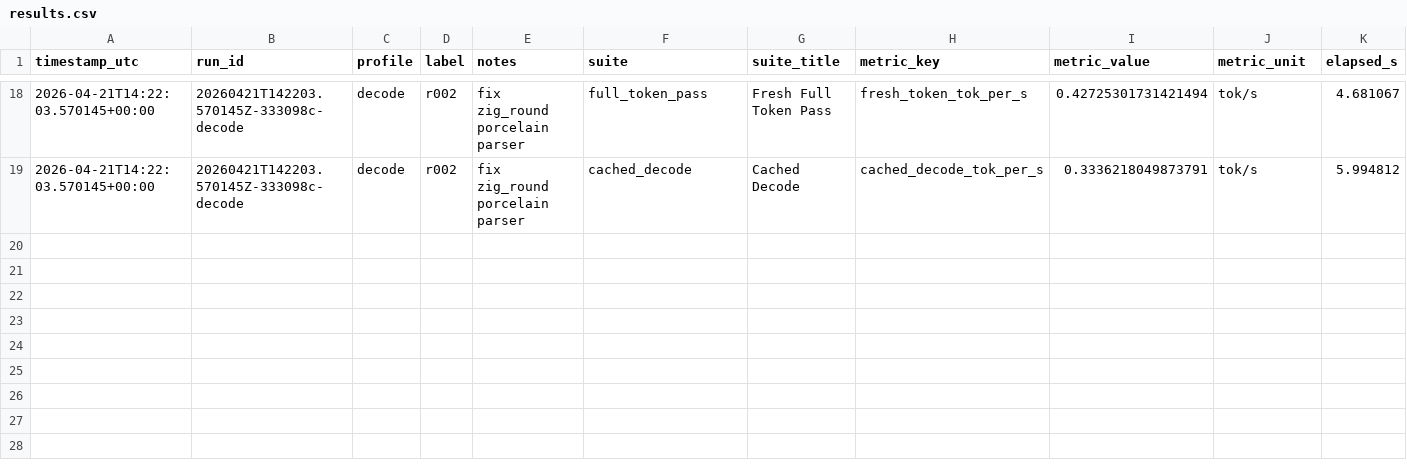
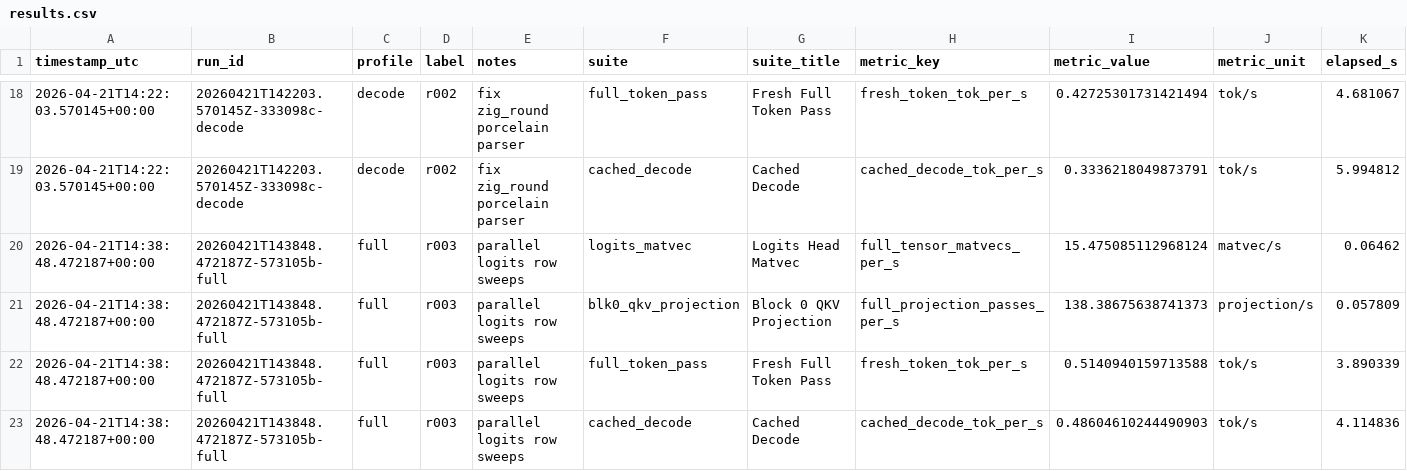
Before and after one commit to DrHB/dtree-mlx, a CSV file: experiments/results.csv, drawn as a sheet; only a part is shown, gaps mark what is left out; rows hold the shown columns only; the diff names each change by its address in the sheet, - before the commit and + after, or states it on an @@ line.

Commit message:
r003 results: parallel logits row sweeps [code 573105b]

```diff
--- a/experiments/results.csv
+++ b/experiments/results.csv
+row 20: 2026-04-21T14:38:48.472187+00:00 | 20260421T143848.472187Z-573105b-full | full | r003 | parallel logits row sweeps | logits_matvec | Logits Head Matvec | full_tensor_matvecs_per_s | 15.475085112968124 | matvec/s | 0.06462
+row 21: 2026-04-21T14:38:48.472187+00:00 | 20260421T143848.472187Z-573105b-full | full | r003 | parallel logits row sweeps | blk0_qkv_projection | Block 0 QKV Projection | full_projection_passes_per_s | 138.38675638741373 | projection/s | 0.057809
+row 22: 2026-04-21T14:38:48.472187+00:00 | 20260421T143848.472187Z-573105b-full | full | r003 | parallel logits row sweeps | full_token_pass | Fresh Full Token Pass | fresh_token_tok_per_s | 0.5140940159713588 | tok/s | 3.890339
+row 23: 2026-04-21T14:38:48.472187+00:00 | 20260421T143848.472187Z-573105b-full | full | r003 | parallel logits row sweeps | cached_decode | Cached Decode | cached_decode_tok_per_s | 0.48604610244490903 | tok/s | 4.114836
```
Also changed, not shown: 3 other files.
